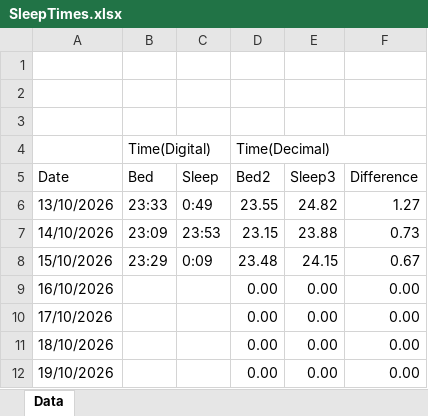
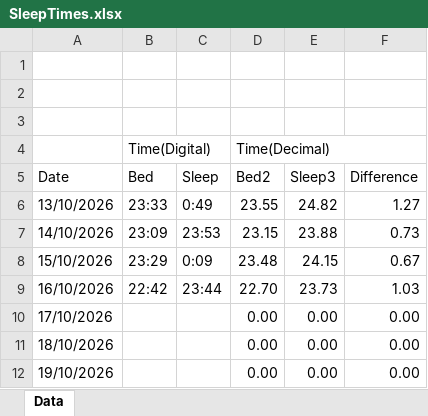
Before and after one commit to MaksimMitrasinovic/Creative-Coding-Dear-Data-Project, an Excel workbook: SleepTimes.xlsx, sheet Data, drawn as a sheet; only a part is shown; values as stored, in another font and other column widths than the file's, no cell formats; table styles not drawn; the diff names each change by its address in the sheet, - before the commit and + after, or states it on an @@ line.

Commit message:
Added more data

```diff
--- a/SleepTimes.xlsx (sheet Data)
+++ b/SleepTimes.xlsx (sheet Data)
-B9 (Bed): (empty)
+B9 (Bed): 22:42
-C9 (Sleep): (empty)
+C9 (Sleep): 23:44
-D9 (Bed2): 0.00
+D9 (Bed2): 22.70
-E9 (Sleep3): 0.00
+E9 (Sleep3): 23.73
-F9 (Difference): 0.00
+F9 (Difference): 1.03
```
Also changed, not shown: cell formats, 1 other file.
